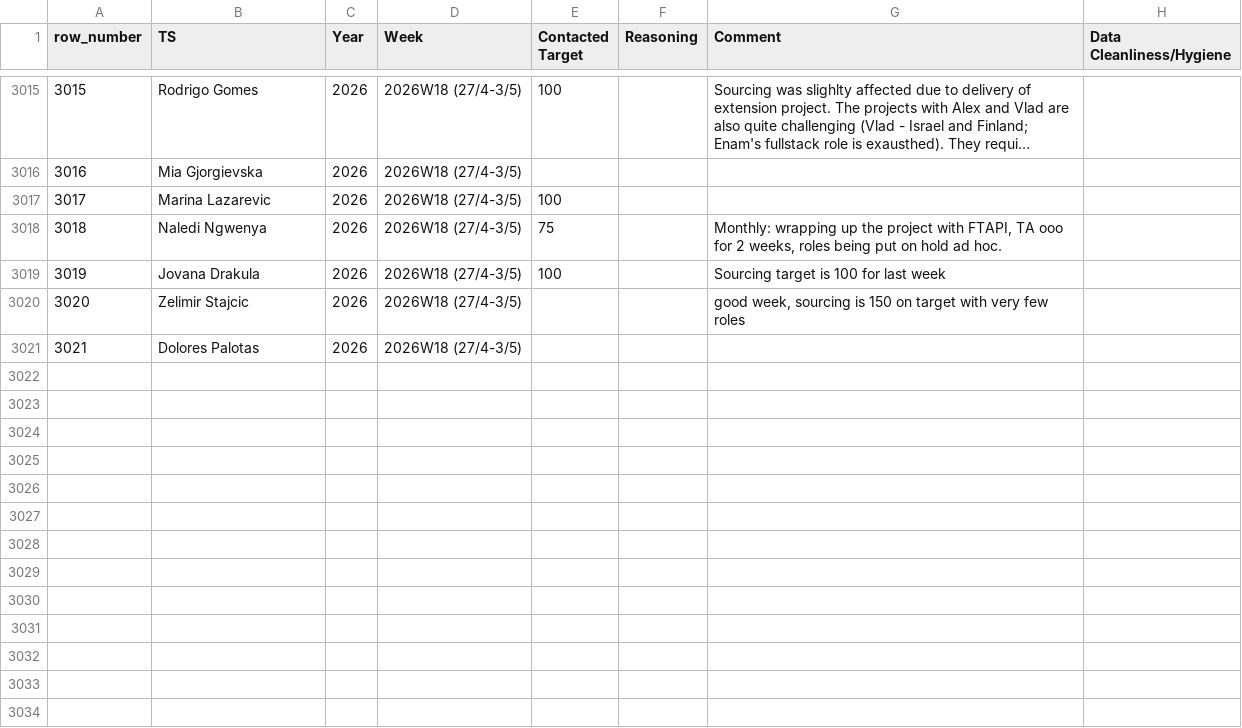
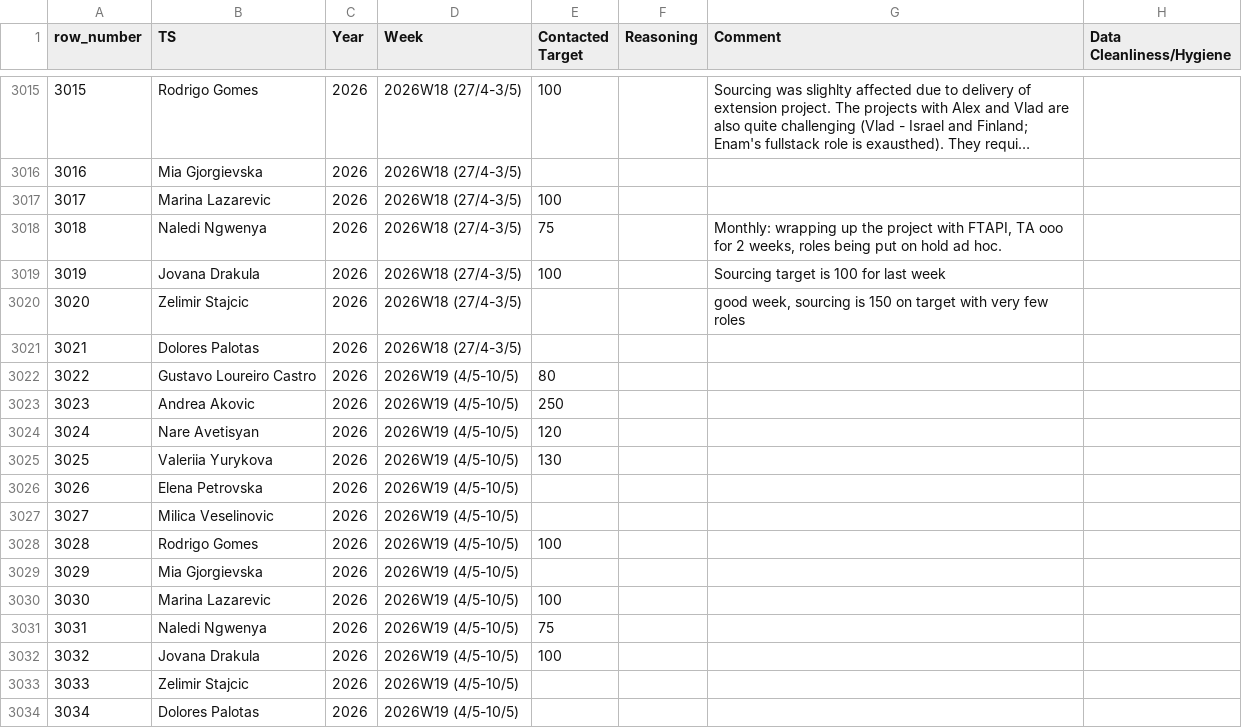
Before and after one commit to bark8922/tribe-recruiting, a CSV file: wbr_static/wbr_ts_weekly.csv, drawn as a sheet; only a part is shown, gaps mark what is left out; long unchanged cells end in …; the diff names each change by its address in the sheet, - before the commit and + after, or states it on an @@ line.

Commit message:
chore: sync TS Weekly 2026-05-05

```diff
--- a/wbr_static/wbr_ts_weekly.csv
+++ b/wbr_static/wbr_ts_weekly.csv
+row 3022: 3022 | Gustavo Loureiro Castro | 2026 | 2026W19 (4/5-10/5) | 80
+row 3023: 3023 | Andrea Akovic | 2026 | 2026W19 (4/5-10/5) | 250
+row 3024: 3024 | Nare Avetisyan | 2026 | 2026W19 (4/5-10/5) | 120
+row 3025: 3025 | Valeriia Yurykova | 2026 | 2026W19 (4/5-10/5) | 130
+row 3026: 3026 | Elena Petrovska | 2026 | 2026W19 (4/5-10/5)
+row 3027: 3027 | Milica Veselinovic | 2026 | 2026W19 (4/5-10/5)
+row 3028: 3028 | Rodrigo Gomes | 2026 | 2026W19 (4/5-10/5) | 100
+row 3029: 3029 | Mia Gjorgievska | 2026 | 2026W19 (4/5-10/5)
+row 3030: 3030 | Marina Lazarevic | 2026 | 2026W19 (4/5-10/5) | 100
+row 3031: 3031 | Naledi Ngwenya | 2026 | 2026W19 (4/5-10/5) | 75
+row 3032: 3032 | Jovana Drakula | 2026 | 2026W19 (4/5-10/5) | 100
+row 3033: 3033 | Zelimir Stajcic | 2026 | 2026W19 (4/5-10/5)
+row 3034: 3034 | Dolores Palotas | 2026 | 2026W19 (4/5-10/5)
```
